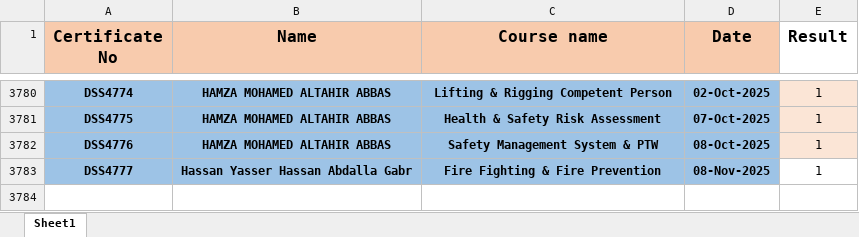
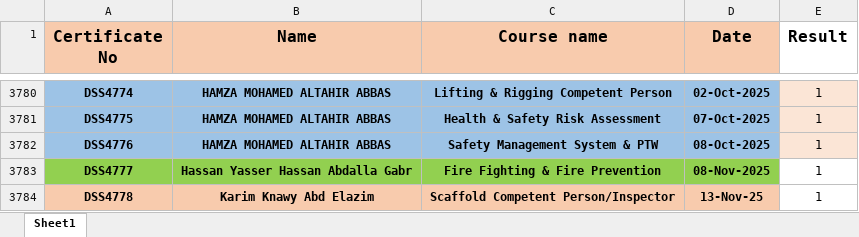
Before and after one commit to ahmedbendarey111/DSS_2025, an Excel workbook: DSS.xlsx, sheet Sheet1, drawn as a sheet; only a part is shown, gaps mark what is left out; values as stored, in another font and other column widths than the file's, no borders; the diff names each change by its address in the sheet, - before the commit and + after, or states it on an @@ line.

Commit message:
Add files via upload

```diff
--- a/DSS.xlsx (sheet Sheet1)
+++ b/DSS.xlsx (sheet Sheet1)
-A3783:D3783 fill: #9DC3E6
+A3783:D3783 fill: #92D050
+row 3784: DSS4778 | Karim Knawy Abd Elazim | Scaffold Competent Person/Inspector | 13-Nov-25 | 1
```
